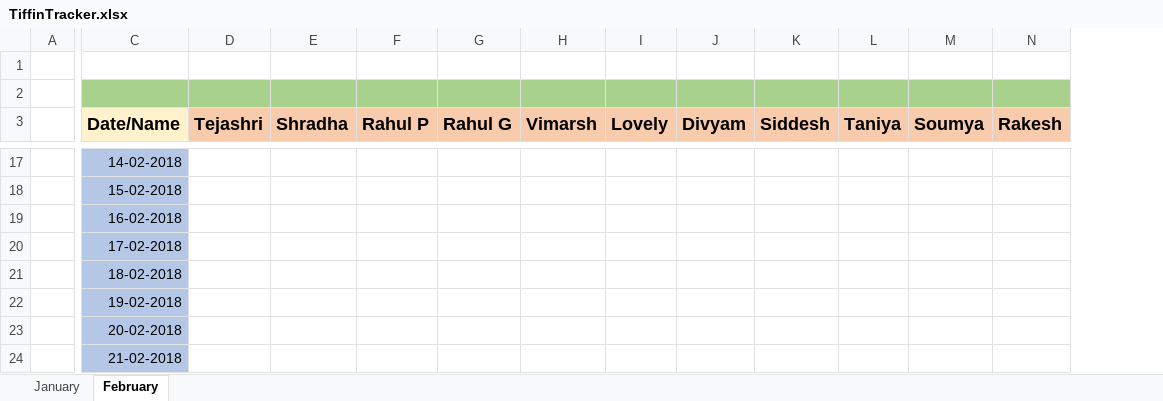
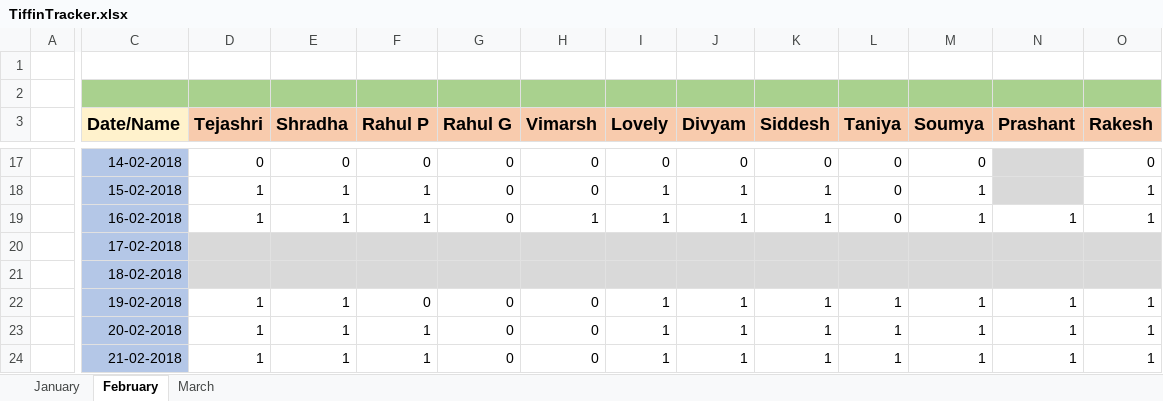
Before and after one commit to pSanket23/Tiffin, an Excel workbook: TiffinTracker.xlsx, sheet February, drawn as a sheet; only a part is shown, gaps mark what is left out; values as stored, in another font and other column widths than the file's, no borders; addresses are those after the commit; the diff covers the shown part only; the diff names each change by its address in the sheet, - before the commit and + after, or states it on an @@ line.

```diff
--- a/TiffinTracker.xlsx (sheet February)
+++ b/TiffinTracker.xlsx (sheet February)
+sheet tab: March
+column N (Prashant), rows 19-24: 1 |  |  | 1 | 1 | 1
-D17 (Tejashri): (empty)
+D17 (Tejashri): 0
-E17 (Shradha): (empty)
+E17 (Shradha): 0
-F17 (Rahul P): (empty)
+F17 (Rahul P): 0
-G17:G19 (Rahul G): (empty)
+G17:G19 (Rahul G): 0
-H17:H18 (Vimarsh): (empty)
+H17:H18 (Vimarsh): 0
-I17 (Lovely): (empty)
+I17 (Lovely): 0
-J17 (Divyam): (empty)
+J17 (Divyam): 0
-K17 (Siddesh): (empty)
+K17 (Siddesh): 0
-L17:L19 (Taniya): (empty)
+L17:L19 (Taniya): 0
-M17 (Soumya): (empty)
+M17 (Soumya): 0
-O17 (Rakesh): (empty)
+O17 (Rakesh): 0
-D18:D19 (Tejashri): (empty)
+D18:D19 (Tejashri): 1
-E18:E19 (Shradha): (empty)
+E18:E19 (Shradha): 1
-F18:F19 (Rahul P): (empty)
+F18:F19 (Rahul P): 1
-I18:I19 (Lovely): (empty)
+I18:I19 (Lovely): 1
-J18:J19 (Divyam): (empty)
+J18:J19 (Divyam): 1
-K18:K19 (Siddesh): (empty)
+K18:K19 (Siddesh): 1
-M18:M19 (Soumya): (empty)
+M18:M19 (Soumya): 1
-O18:O19 (Rakesh): (empty)
+O18:O19 (Rakesh): 1
-H19 (Vimarsh): (empty)
+H19 (Vimarsh): 1
-D20:M21 fill: none
+D20:M21 fill: #D9D9D9
-O20:O21 fill: none
+O20:O21 fill: #D9D9D9
-D22:D24 (Tejashri): (empty)
+D22:D24 (Tejashri): 1
-E22:E24 (Shradha): (empty)
+E22:E24 (Shradha): 1
-F22 (Rahul P): (empty)
+F22 (Rahul P): 0
-G22:G24 (Rahul G): (empty)
+G22:G24 (Rahul G): 0
-H22:H24 (Vimarsh): (empty)
+H22:H24 (Vimarsh): 0
-I22:I24 (Lovely): (empty)
+I22:I24 (Lovely): 1
-J22:J24 (Divyam): (empty)
+J22:J24 (Divyam): 1
-K22:K24 (Siddesh): (empty)
+K22:K24 (Siddesh): 1
-L22:L24 (Taniya): (empty)
+L22:L24 (Taniya): 1
-M22:M24 (Soumya): (empty)
+M22:M24 (Soumya): 1
-O22:O24 (Rakesh): (empty)
+O22:O24 (Rakesh): 1
-F23:F24 (Rahul P): (empty)
+F23:F24 (Rahul P): 1
```
Also changed, not shown: 5 added rows, 5 removed rows, 1 added column, 1 removed column and 121 edited cells elsewhere in this sheet, sheet January.
